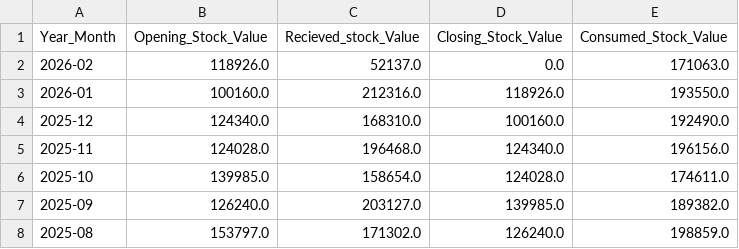
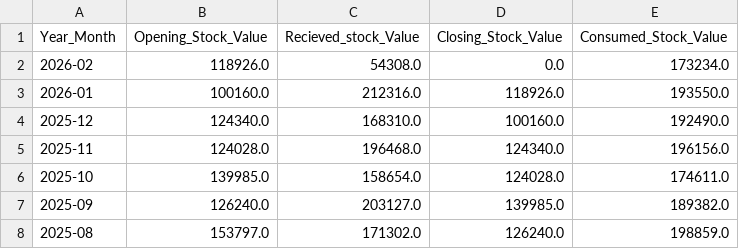
Before and after one commit to arjunotp/Dashboard, a CSV file: monthly_summary.csv, drawn as a sheet; only a part is shown.

Commit message:
Upload CSV monthly_summary.csv

```diff
--- a/monthly_summary.csv
+++ b/monthly_summary.csv
@@ -1,3 +1,3 @@
 Year_Month,Opening_Stock_Value,Recieved_stock_Value,Closing_Stock_Value,Consumed_Stock_Value
-2026-02,118926.0,52137.0,0.0,171063.0
+2026-02,118926.0,54308.0,0.0,173234.0
 2026-01,100160.0,212316.0,118926.0,193550.0
```
